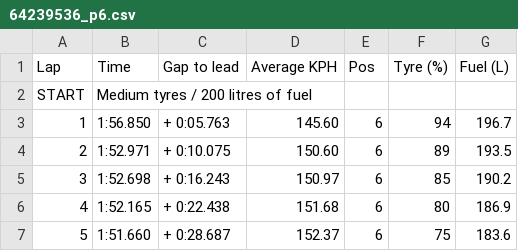
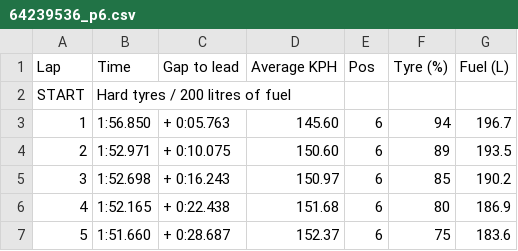
Before and after one commit to gho1607/f1manager, a CSV file: 64239536_p6.csv, drawn as a sheet; only a part is shown.

Commit message:
Update 64239536_p6.csv

```diff
--- a/64239536_p6.csv
+++ b/64239536_p6.csv
@@ -1,3 +1,3 @@
 "Lap","Time","Gap to lead","Average KPH","Pos","Tyre (%)","Fuel (L)"
-"START","Medium tyres / 200 litres of fuel","",""
+"START","Hard tyres / 200 litres of fuel","",""
 "1","1:56.850","+ 0:05.763","145.60","6"," 94"," 196.7"
```
